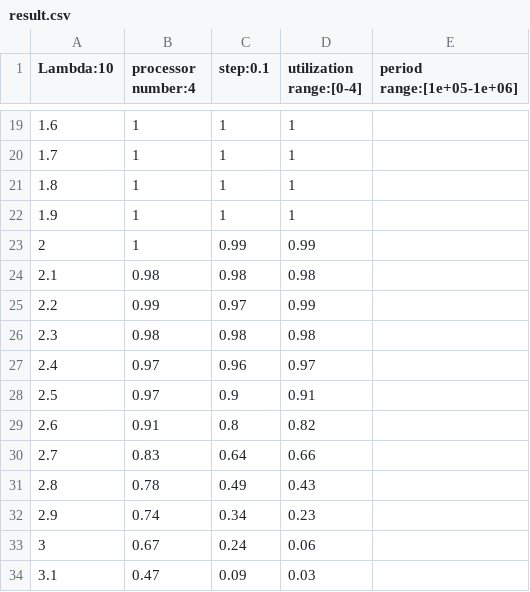
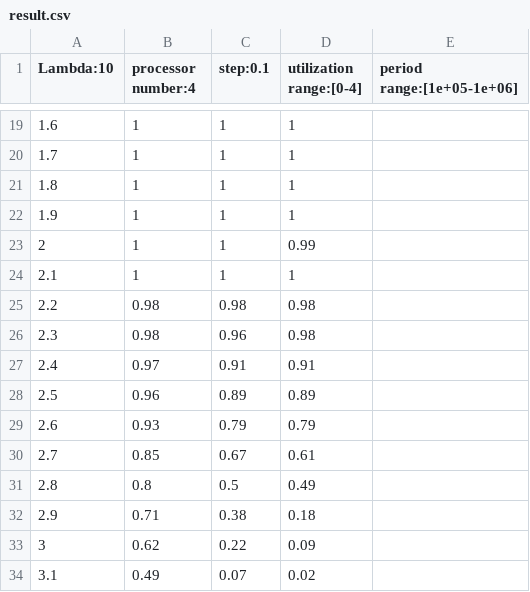
Before and after one commit to ChenZewei/SET-MPTS, a CSV file: src/results/l:10-s:0.1-P:4-u:[0,4]-p:[100000,1000000]/result.csv, drawn as a sheet; only a part is shown, gaps mark what is left out; the diff covers the shown part only; the diff names each change by its address in the sheet, - before the commit and + after, or states it on an @@ line.

```diff
--- a/src/results/l:10-s:0.1-P:4-u:[0,4]-p:[100000,1000000]/result.csv
+++ b/src/results/l:10-s:0.1-P:4-u:[0,4]-p:[100000,1000000]/result.csv
-C23 (step:0.1): 0.99
+C23 (step:0.1): 1
-B24 (processor number:4): 0.98
+B24 (processor number:4): 1
-C24 (step:0.1): 0.98
+C24 (step:0.1): 1
-D24 (utilization range:[0-4]): 0.98
+D24 (utilization range:[0-4]): 1
-B25 (processor number:4): 0.99
+B25 (processor number:4): 0.98
-C25 (step:0.1): 0.97
+C25 (step:0.1): 0.98
-D25 (utilization range:[0-4]): 0.99
+D25 (utilization range:[0-4]): 0.98
-C26 (step:0.1): 0.98
+C26 (step:0.1): 0.96
-C27 (step:0.1): 0.96
+C27 (step:0.1): 0.91
-D27 (utilization range:[0-4]): 0.97
+D27 (utilization range:[0-4]): 0.91
-B28 (processor number:4): 0.97
+B28 (processor number:4): 0.96
-C28 (step:0.1): 0.9
+C28 (step:0.1): 0.89
-D28 (utilization range:[0-4]): 0.91
+D28 (utilization range:[0-4]): 0.89
-B29 (processor number:4): 0.91
+B29 (processor number:4): 0.93
-C29 (step:0.1): 0.8
+C29 (step:0.1): 0.79
-D29 (utilization range:[0-4]): 0.82
+D29 (utilization range:[0-4]): 0.79
-B30 (processor number:4): 0.83
+B30 (processor number:4): 0.85
-C30 (step:0.1): 0.64
+C30 (step:0.1): 0.67
-D30 (utilization range:[0-4]): 0.66
+D30 (utilization range:[0-4]): 0.61
-B31 (processor number:4): 0.78
+B31 (processor number:4): 0.8
-C31 (step:0.1): 0.49
+C31 (step:0.1): 0.5
-D31 (utilization range:[0-4]): 0.43
+D31 (utilization range:[0-4]): 0.49
-B32 (processor number:4): 0.74
+B32 (processor number:4): 0.71
-C32 (step:0.1): 0.34
+C32 (step:0.1): 0.38
-D32 (utilization range:[0-4]): 0.23
+D32 (utilization range:[0-4]): 0.18
-B33 (processor number:4): 0.67
+B33 (processor number:4): 0.62
-C33 (step:0.1): 0.24
+C33 (step:0.1): 0.22
-D33 (utilization range:[0-4]): 0.06
+D33 (utilization range:[0-4]): 0.09
-B34 (processor number:4): 0.47
+B34 (processor number:4): 0.49
-C34 (step:0.1): 0.09
+C34 (step:0.1): 0.07
-D34 (utilization range:[0-4]): 0.03
+D34 (utilization range:[0-4]): 0.02
```
Also changed, not shown: 4 edited cells elsewhere in this file, 2 other files.
